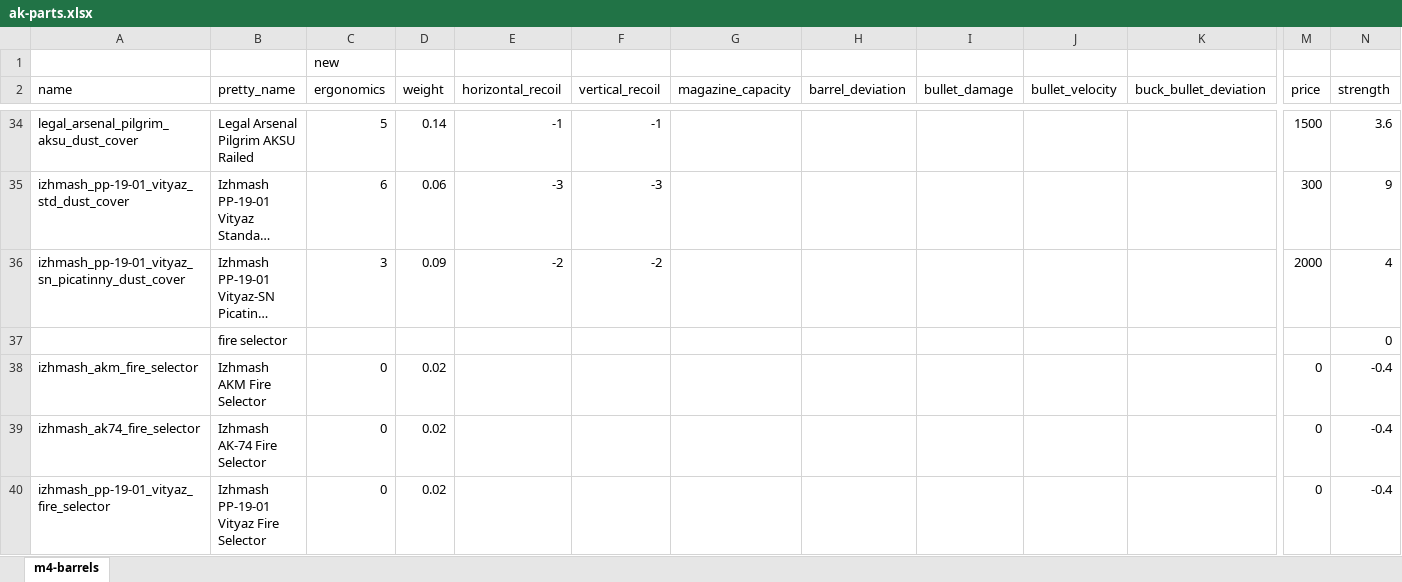
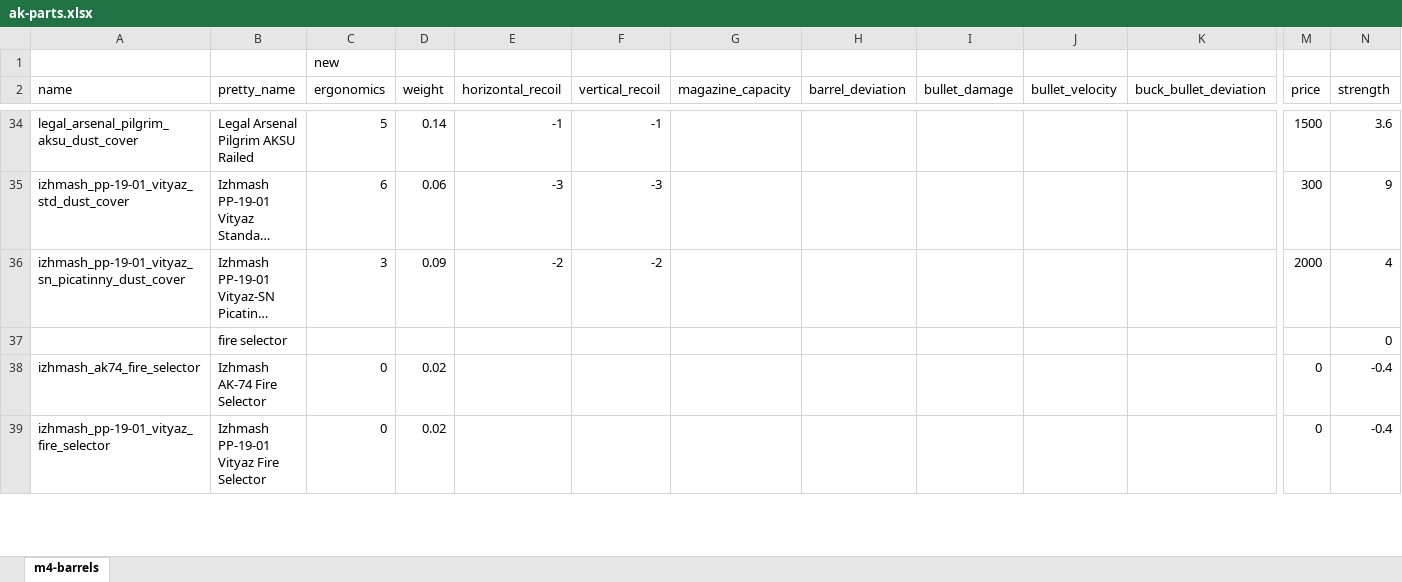
Before and after one commit to recoil-group/deadline-balancing, an Excel workbook: changes/ak-parts.xlsx, sheet m4-barrels, drawn as a sheet; only a part is shown, gaps mark what is left out; long unchanged cells end in …; values as stored, in another font and other column widths than the file's, no borders; rows hold the shown columns only; the diff names each change by its address in the sheet, - before the commit and + after, or states it on an @@ line.

Commit message:
delete akm fire selector

```diff
--- a/changes/ak-parts.xlsx (sheet m4-barrels)
+++ b/changes/ak-parts.xlsx (sheet m4-barrels)
-row 38: izhmash_akm_fire_selector | Izhmash AKM Fire Selector | 0 | 0.02 |  |  |  |  |  |  |  | 0 | -0.4
```
Also changed, not shown: 4 other files.
